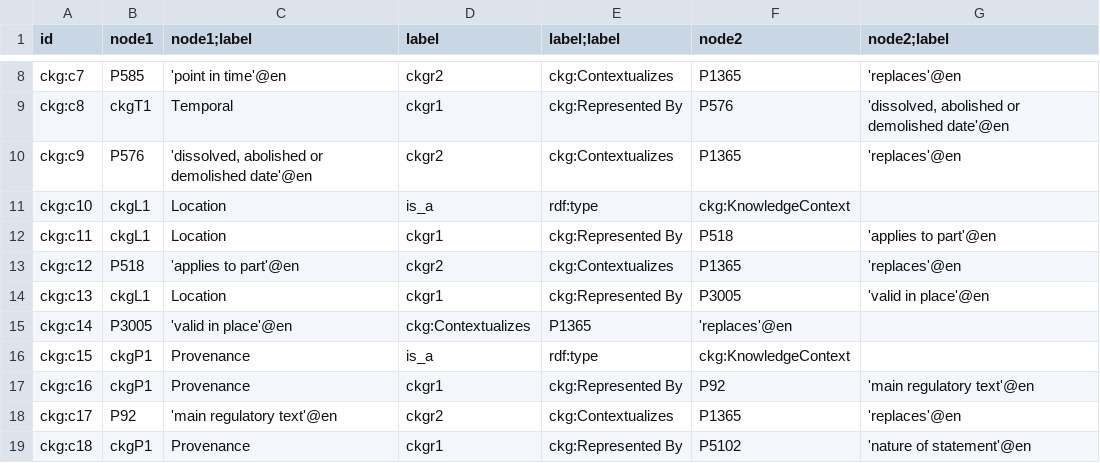
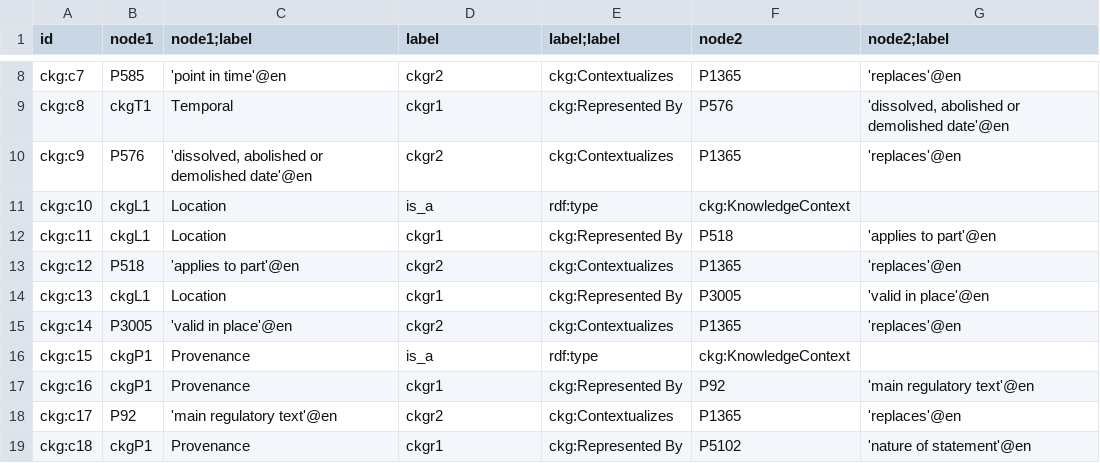
Before and after one commit to versant2612/CoaKG_UseCases, a TSV file: PoC/context_mappings.tsv, drawn as a sheet; only a part is shown, gaps mark what is left out.

Commit message:
ok

```diff
--- a/PoC/context_mappings.tsv
+++ b/PoC/context_mappings.tsv
@@ -14,3 +14,3 @@ ckg:c12	P518	'applies to part'@en	ckgr2	ckg:Contextualizes	P1365	'replaces'@en
 ckg:c13	ckgL1	Location	ckgr1	ckg:Represented By	P3005	'valid in place'@en
-ckg:c14	P3005	'valid in place'@en	ckg:Contextualizes	P1365	'replaces'@en
+ckg:c14	P3005	'valid in place'@en	ckgr2	ckg:Contextualizes	P1365	'replaces'@en
 ckg:c15	ckgP1	Provenance	is_a	rdf:type	ckg:KnowledgeContext	
```
